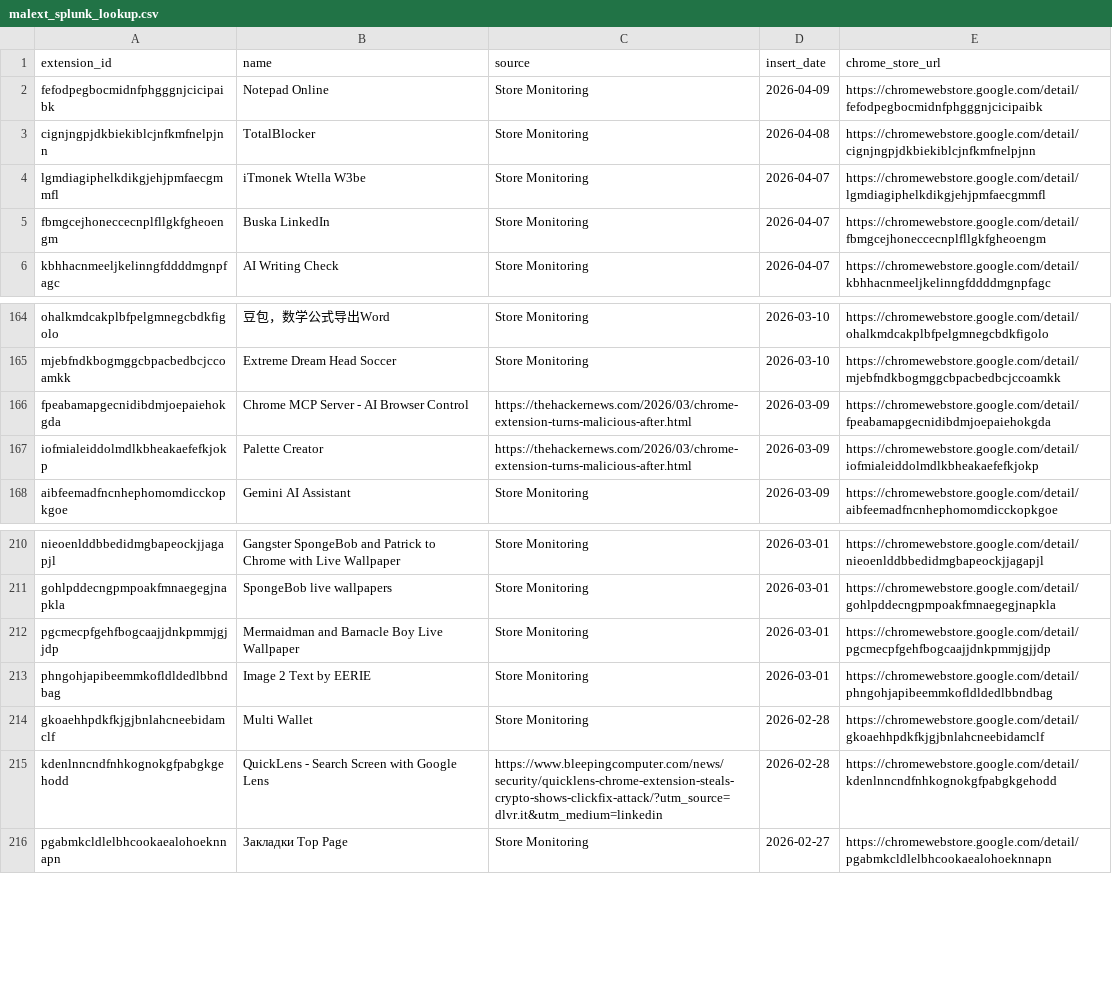
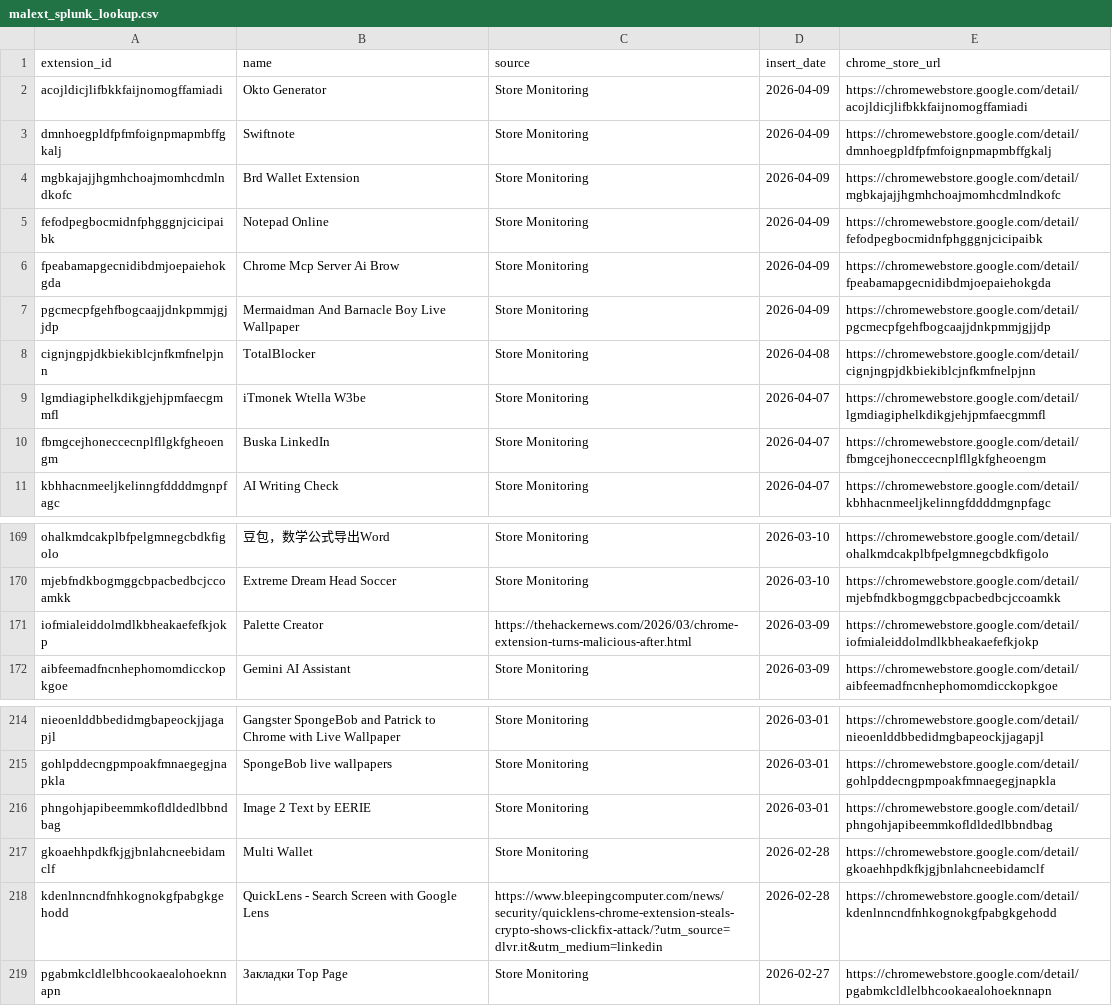
Before and after one commit to toborrm9/malicious_extension_sentry, a CSV file: threat-intel-feeds/malext_splunk_lookup.csv, drawn as a sheet; only a part is shown, gaps mark what is left out.

Commit message:
Ingestion Feed

```diff
--- a/threat-intel-feeds/malext_splunk_lookup.csv
+++ b/threat-intel-feeds/malext_splunk_lookup.csv
@@ -1,3 +1,8 @@
 extension_id,name,source,insert_date,chrome_store_url
+acojldicjlifbkkfaijnomogffamiadi,Okto Generator,Store Monitoring,2026-04-09,https://chromewebstore.google.com/detail/acojldicjlifbkkfaijnomogffamiadi
+dmnhoegpldfpfmfoignpmapmbffgkalj,Swiftnote,Store Monitoring,2026-04-09,https://chromewebstore.google.com/detail/dmnhoegpldfpfmfoignpmapmbffgkalj
+mgbkajajjhgmhchoajmomhcdmlndkofc,Brd Wallet Extension,Store Monitoring,2026-04-09,https://chromewebstore.google.com/detail/mgbkajajjhgmhchoajmomhcdmlndkofc
 fefodpegbocmidnfphgggnjcicipaibk,Notepad Online,Store Monitoring,2026-04-09,https://chromewebstore.google.com/detail/fefodpegbocmidnfphgggnjcicipaibk
+fpeabamapgecnidibdmjoepaiehokgda,Chrome Mcp Server Ai Brow,Store Monitoring,2026-04-09,https://chromewebstore.google.com/detail/fpeabamapgecnidibdmjoepaiehokgda
+pgcmecpfgehfbogcaajjdnkpmmjgjjdp,Mermaidman And Barnacle Boy Live Wallpaper,Store Monitoring,2026-04-09,https://chromewebstore.google.com/detail/pgcmecpfgehfbogcaajjdnkpmmjgjjdp
 cignjngpjdkbiekiblcjnfkmfnelpjnn,TotalBlocker,Store Monitoring,2026-04-08,https://chromewebstore.google.com/detail/cignjngpjdkbiekiblcjnfkmfnelpjnn
@@ -165,3 +170,2 @@ ohalkmdcakplbfpelgmnegcbdkfigolo,豆包，数学公式导出Word,Store Monitorin
 mjebfndkbogmggcbpacbedbcjccoamkk,Extreme Dream Head Soccer,Store Monitoring,2026-03-10,https://chromewebstore.google.com/detail/mjebfndkbogmggcbpacbedbcjccoamkk
-fpeabamapgecnidibdmjoepaiehokgda,Chrome MCP Server - AI Browser Control,https://thehackernews.com/2026/03/chrome-extension-turns-malicious-after.html,2026-03-09,https://chromewebstore.google.com/detail/fpeabamapgecnidibdmjoepaiehokgda
 iofmialeiddolmdlkbheakaefefkjokp,Palette Creator,https://thehackernews.com/2026/03/chrome-extension-turns-malicious-after.html,2026-03-09,https://chromewebstore.google.com/detail/iofmialeiddolmdlkbheakaefefkjokp
@@ -211,3 +215,2 @@ nieoenlddbbedidmgbapeockjjagapjl,Gangster SpongeBob and Patrick to Chrome with L
 gohlpddecngpmpoakfmnaegegjnapkla,SpongeBob live wallpapers,Store Monitoring,2026-03-01,https://chromewebstore.google.com/detail/gohlpddecngpmpoakfmnaegegjnapkla
-pgcmecpfgehfbogcaajjdnkpmmjgjjdp,Mermaidman and Barnacle Boy Live Wallpaper,Store Monitoring,2026-03-01,https://chromewebstore.google.com/detail/pgcmecpfgehfbogcaajjdnkpmmjgjjdp
 phngohjapibeemmkofldldedlbbndbag,Image 2 Text by EERIE,Store Monitoring,2026-03-01,https://chromewebstore.google.com/detail/phngohjapibeemmkofldldedlbbndbag
```
